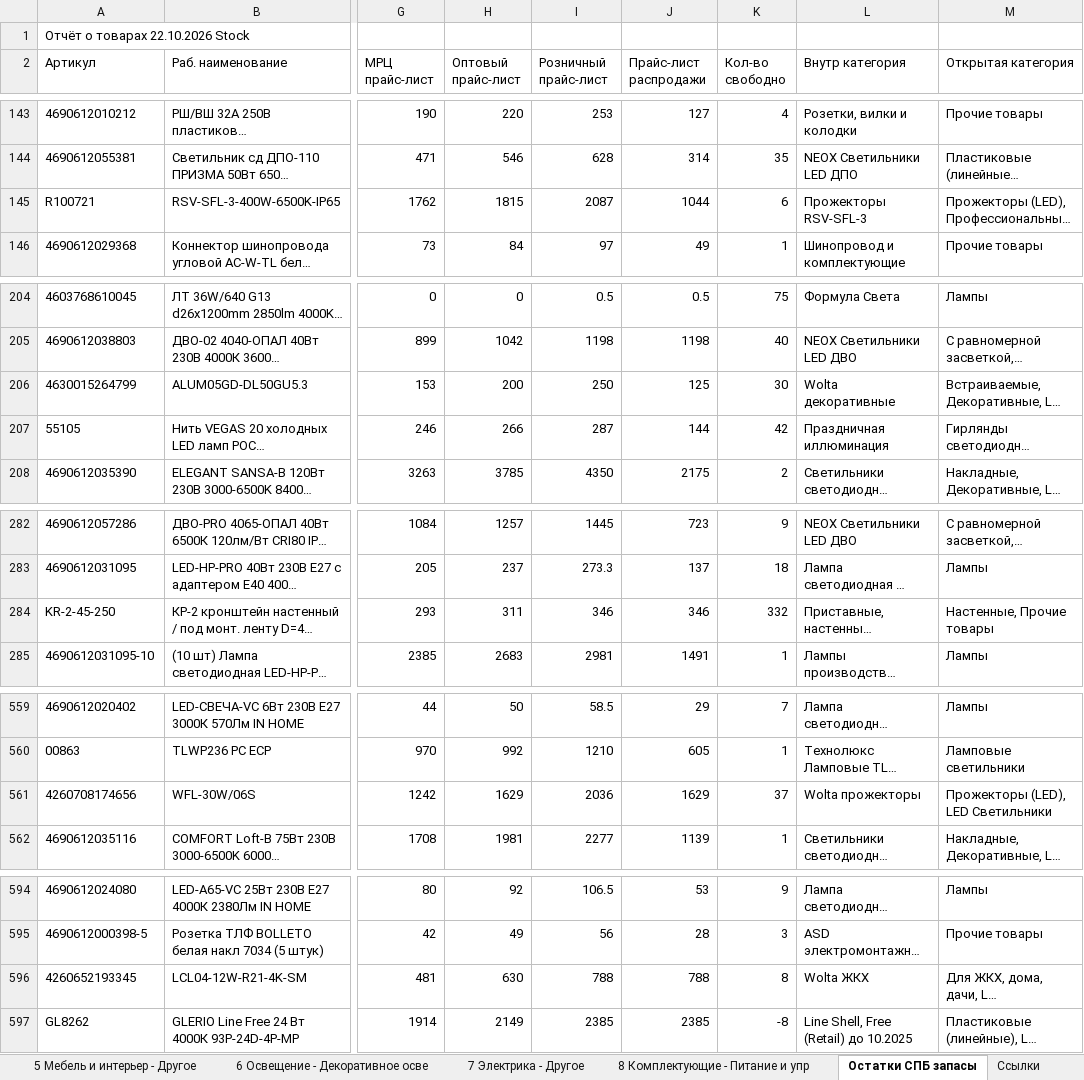
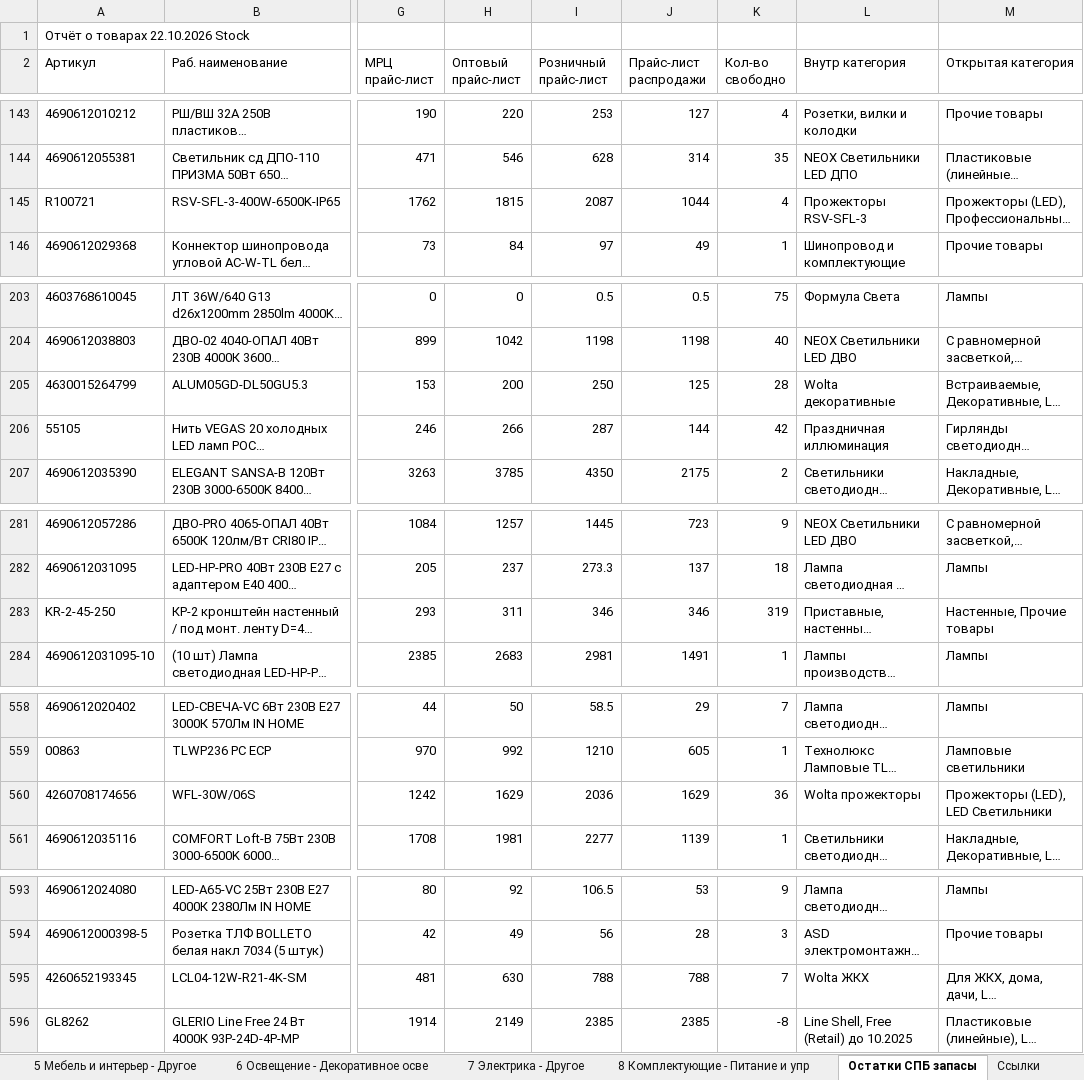
Before and after one commit to shortsfvps/darion-avito-feeds, an Excel workbook: data/latest_stock.xlsx, sheet Остатки СПБ запасы, drawn as a sheet; only a part is shown, gaps mark what is left out; long unchanged cells end in …; values as stored, in another font and other column widths than the file's, no borders; charts and pictures not drawn; addresses are those after the commit; the diff covers the shown part only; the diff names each change by its address in the sheet, - before the commit and + after, or states it on an @@ line.

```diff
--- a/data/latest_stock.xlsx (sheet Остатки СПБ запасы)
+++ b/data/latest_stock.xlsx (sheet Остатки СПБ запасы)
-K145 (Кол-во свободно): 6
+K145 (Кол-во свободно): 4
-K205 (Кол-во свободно): 30
+K205 (Кол-во свободно): 28
-K283 (Кол-во свободно): 332
+K283 (Кол-во свободно): 319
-K560 (Кол-во свободно): 37
+K560 (Кол-во свободно): 36
-K595 (Кол-во свободно): 8
+K595 (Кол-во свободно): 7
```
Also changed, not shown: 1 removed row and 6 edited cells elsewhere in this sheet.
